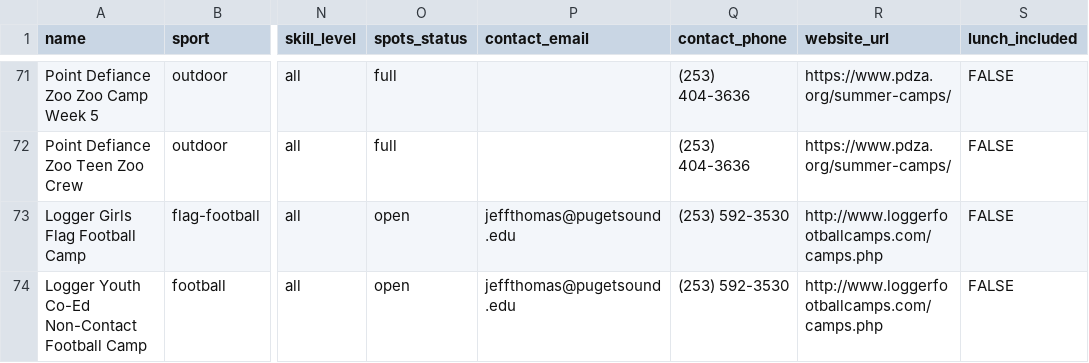
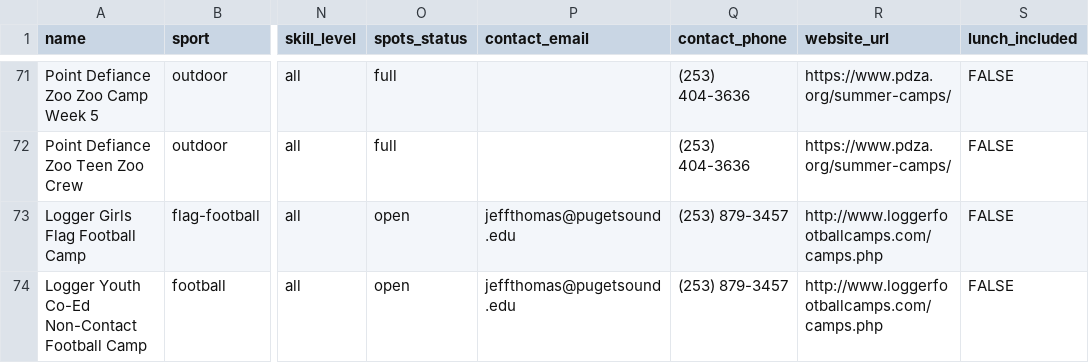
Before and after one commit to jeffthomas4-lab/parent-coach-playbook, a CSV file: imports/camps-2026-summer.csv, drawn as a sheet; only a part is shown, gaps mark what is left out; the diff names each change by its address in the sheet, - before the commit and + after, or states it on an @@ line.

Commit message:
Replace personal phone with main line in import CSV; D1 backfill

```diff
--- a/imports/camps-2026-summer.csv
+++ b/imports/camps-2026-summer.csv
-Q73:Q74 (contact_phone): (253) 592-3530
+Q73:Q74 (contact_phone): (253) 879-3457
```
